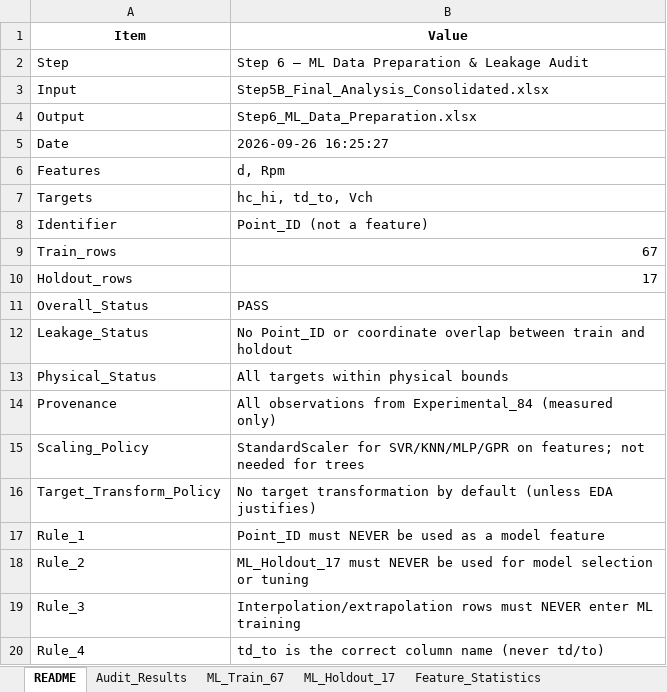
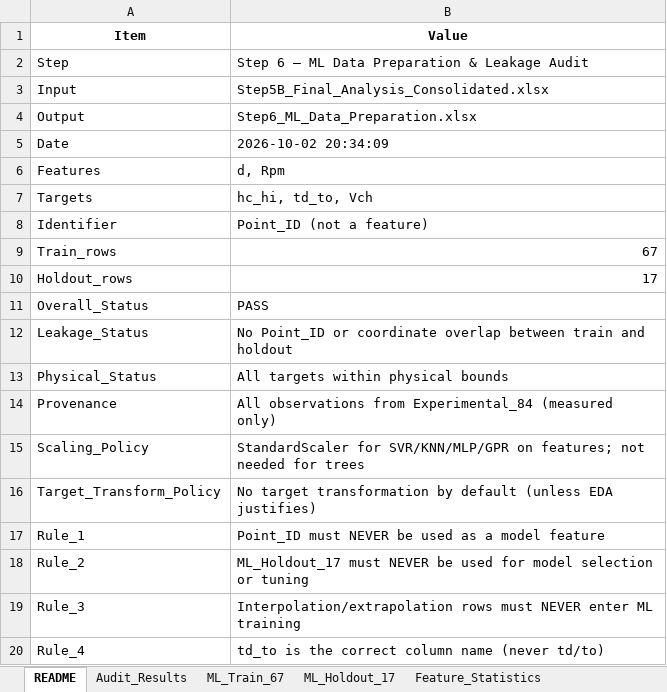
Before and after one commit to sravansudeep/Final_Year_Project, an Excel workbook: STEP2_ML/Step6_ML_Data_Preparation.xlsx, sheet README, drawn as a sheet; values as stored, in another font and other column widths than the file's, no borders; the diff names each change by its address in the sheet, - before the commit and + after, or states it on an @@ line.

```diff
--- a/STEP2_ML/Step6_ML_Data_Preparation.xlsx (sheet README)
+++ b/STEP2_ML/Step6_ML_Data_Preparation.xlsx (sheet README)
-B5 (Value): 2026-09-26 16:25:27
+B5 (Value): 2026-10-02 20:34:09
```
Also changed, not shown: STEP2_ML/Step7_ML_Baseline_Regression.xlsx, STEP2_ML/Step8_ML_Model_Selection_Tuning.xlsx, 5 other files.
